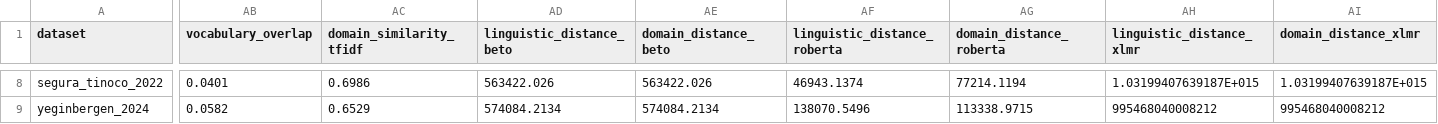
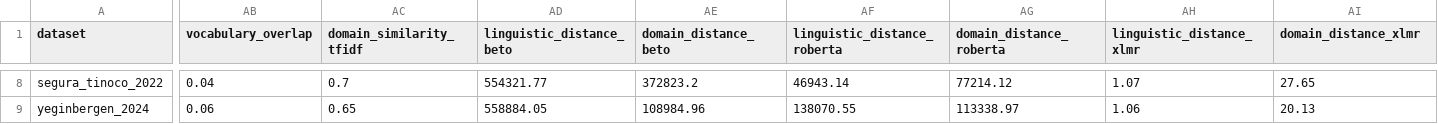
Before and after one commit to nicolasleonri/im_project, a CSV file: results/characterization_final.csv, drawn as a sheet; only a part is shown, gaps mark what is left out; the diff covers the shown part only; the diff names each change by its address in the sheet, - before the commit and + after, or states it on an @@ line.

Commit message:
characterization readz

```diff
--- a/results/characterization_final.csv
+++ b/results/characterization_final.csv
-AB8 (vocabulary_overlap): 0.0401
+AB8 (vocabulary_overlap): 0.04
-AC8 (domain_similarity_tfidf): 0.6986
+AC8 (domain_similarity_tfidf): 0.7
-AD8 (linguistic_distance_beto): 563422.026
+AD8 (linguistic_distance_beto): 554321.77
-AE8 (domain_distance_beto): 563422.026
+AE8 (domain_distance_beto): 372823.2
-AF8 (linguistic_distance_roberta): 46943.1374
+AF8 (linguistic_distance_roberta): 46943.14
-AG8 (domain_distance_roberta): 77214.1194
+AG8 (domain_distance_roberta): 77214.12
-AH8 (linguistic_distance_xlmr): 1.03199407639187E+015
+AH8 (linguistic_distance_xlmr): 1.07
-AI8 (domain_distance_xlmr): 1.03199407639187E+015
+AI8 (domain_distance_xlmr): 27.65
-AB9 (vocabulary_overlap): 0.0582
+AB9 (vocabulary_overlap): 0.06
-AC9 (domain_similarity_tfidf): 0.6529
+AC9 (domain_similarity_tfidf): 0.65
-AD9 (linguistic_distance_beto): 574084.2134
+AD9 (linguistic_distance_beto): 558884.05
-AE9 (domain_distance_beto): 574084.2134
+AE9 (domain_distance_beto): 108984.96
-AF9 (linguistic_distance_roberta): 138070.5496
+AF9 (linguistic_distance_roberta): 138070.55
-AG9 (domain_distance_roberta): 113338.9715
+AG9 (domain_distance_roberta): 113338.97
-AH9 (linguistic_distance_xlmr): 995468040008212
+AH9 (linguistic_distance_xlmr): 1.06
-AI9 (domain_distance_xlmr): 995468040008212
+AI9 (domain_distance_xlmr): 20.13
```
Also changed, not shown: 61 edited cells elsewhere in this file, results/characterization.csv, 11 other files.
